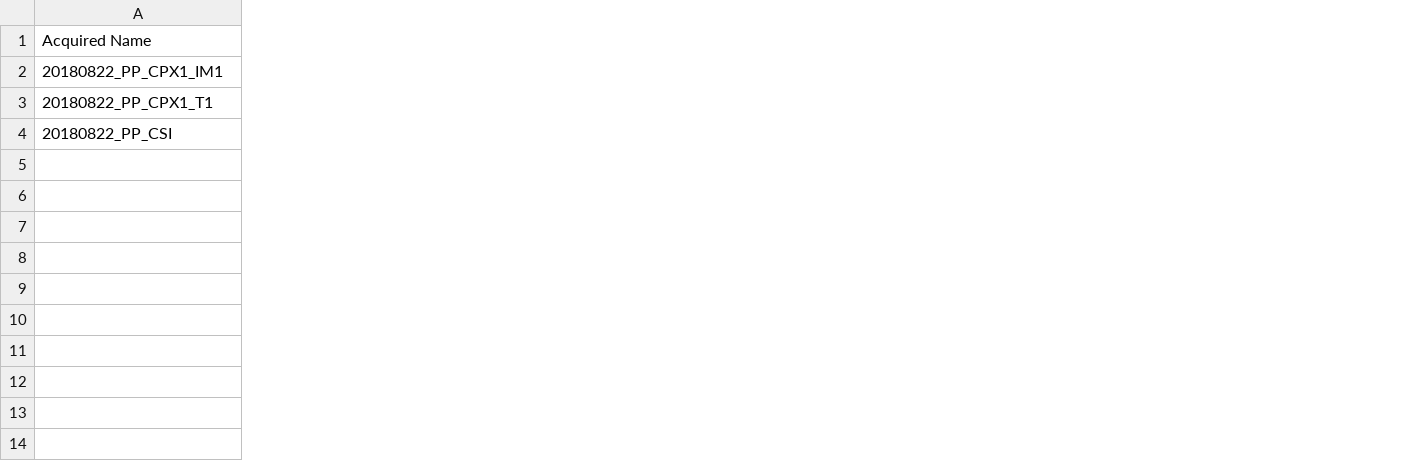
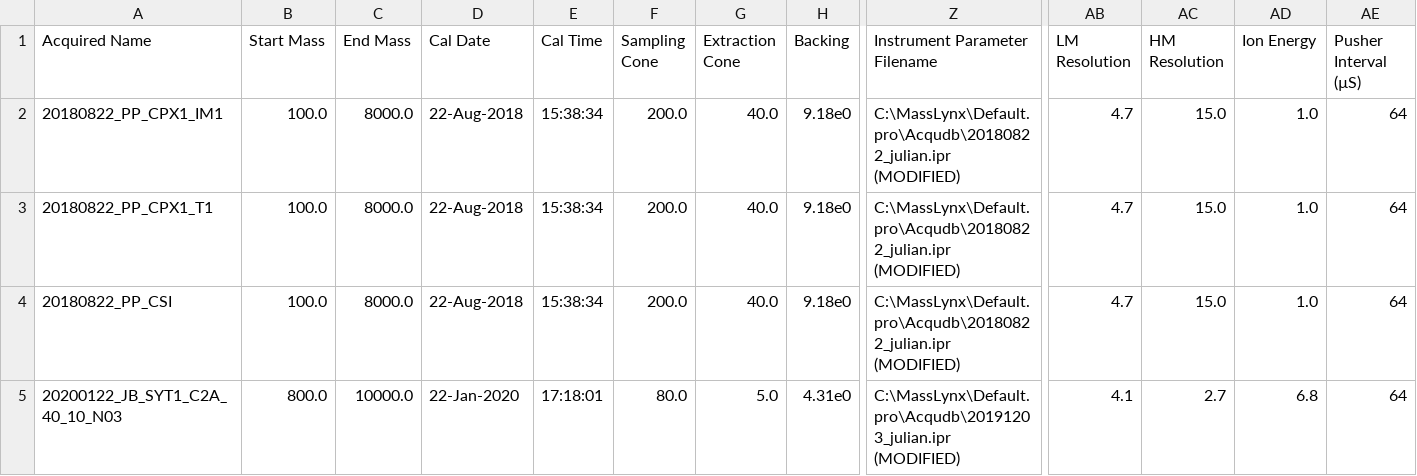
Before and after one commit to aretaon/PyMS, a CSV file: watersMetadataPlotter_testdata_complete_tune.csv, drawn as a sheet; only a part is shown, gaps mark what is left out; rows hold the shown columns only; the diff covers the shown part only; the diff names each change by its address in the sheet, - before the commit and + after, or states it on an @@ line.

Commit message:
Fixed bug concerning parameters appearing multiple times with the same name and parameters with multiple values

```diff
--- a/watersMetadataPlotter_testdata_complete_tune.csv
+++ b/watersMetadataPlotter_testdata_complete_tune.csv
+column B (Start Mass), rows 2-4: all 100.0
+column C (End Mass), rows 2-4: all 8000.0
+column D (Cal Date), rows 2-4: all 22-Aug-2018
+column E (Cal Time), rows 2-4: all 15:38:34
+column F (Sampling Cone), rows 2-4: all 200.0
+column G (Extraction Cone), rows 2-4: all 40.0
+column H (Backing), rows 2-4: all 9.18e0
+column Z (Instrument Parameter Filename), rows 2-4: all C:\MassLynx\Default.pro\Acqudb\20180822_julian.ipr (MODIFIED)
+column AB (LM Resolution), rows 2-4: all 4.7
+column AC (HM Resolution), rows 2-4: all 15.0
+column AD (Ion Energy), rows 2-4: all 1.0
+column AE (Pusher Interval (µS)), rows 2-4: all 64
+row 5: 20200122_JB_SYT1_C2A_40_10_N03 | 800.0 | 10000.0 | 22-Jan-2020 | 17:18:01 | 80.0 | 5.0 | 4.31e0 | C:\MassLynx\Default.pro\Acqudb\20191203_julian.ipr (MODIFIED) | 4.1 | 2.7 | 6.8 | 64
```
Also changed, not shown: 9 added columns elsewhere in this file, 12 other files.
